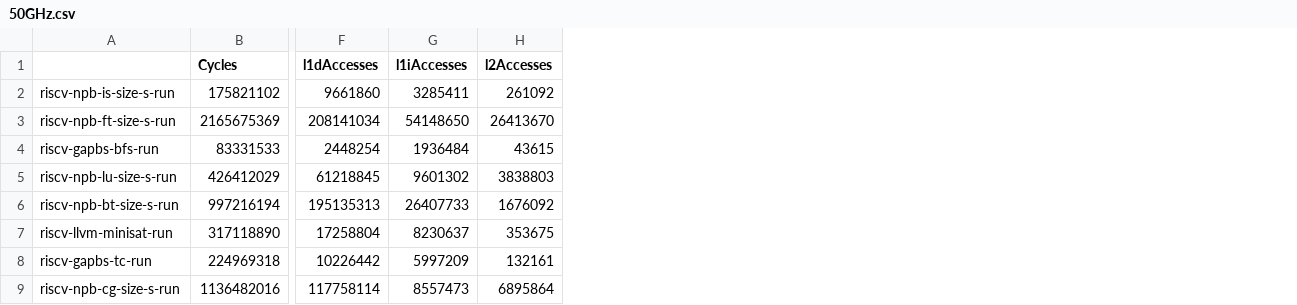
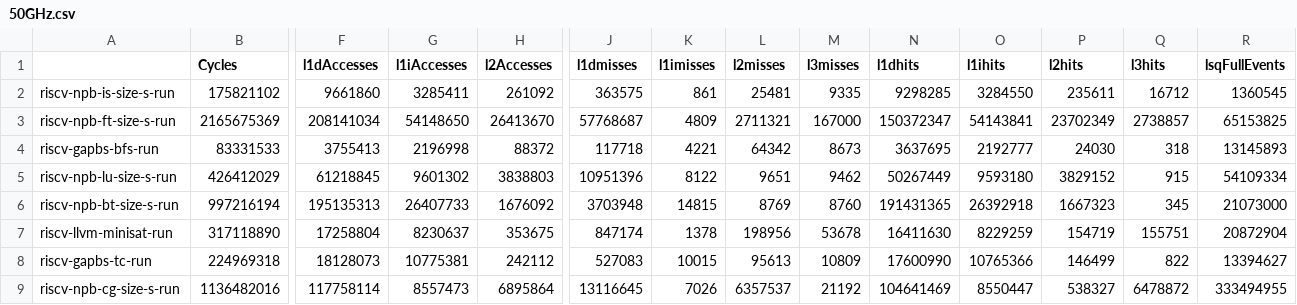
Before and after one commit to darchr/gem5-cryo-superconducting, a CSV file: superconductingcorecryocache/data/50GHz.csv, drawn as a sheet; only a part is shown, gaps mark what is left out; the diff names each change by its address in the sheet, - before the commit and + after, or states it on an @@ line.

```diff
--- a/superconductingcorecryocache/data/50GHz.csv
+++ b/superconductingcorecryocache/data/50GHz.csv
+column J (l1dmisses), rows 2-9: 363575 | 57768687 | 117718 | 10951396 | 3703948 | 847174 | 527083 | 13116645
+column K (l1imisses), rows 2-9: 861 | 4809 | 4221 | 8122 | 14815 | 1378 | 10015 | 7026
+column L (l2misses), rows 2-9: 25481 | 2711321 | 64342 | 9651 | 8769 | 198956 | 95613 | 6357537
+column M (l3misses), rows 2-9: 9335 | 167000 | 8673 | 9462 | 8760 | 53678 | 10809 | 21192
+column N (l1dhits), rows 2-9: 9298285 | 150372347 | 3637695 | 50267449 | 191431365 | 16411630 | 17600990 | 104641469
+column O (l1ihits), rows 2-9: 3284550 | 54143841 | 2192777 | 9593180 | 26392918 | 8229259 | 10765366 | 8550447
+column P (l2hits), rows 2-9: 235611 | 23702349 | 24030 | 3829152 | 1667323 | 154719 | 146499 | 538327
+column Q (l3hits), rows 2-9: 16712 | 2738857 | 318 | 915 | 345 | 155751 | 822 | 6478872
+column R (lsqFullEvents), rows 2-9: 1360545 | 65153825 | 13145893 | 54109334 | 21073000 | 20872904 | 13394627 | 333494955
-F4 (l1dAccesses): 2448254
+F4 (l1dAccesses): 3755413
-G4 (l1iAccesses): 1936484
+G4 (l1iAccesses): 2196998
-H4 (l2Accesses): 43615
+H4 (l2Accesses): 88372
-F8 (l1dAccesses): 10226442
+F8 (l1dAccesses): 18128073
-G8 (l1iAccesses): 5997209
+G8 (l1iAccesses): 10775381
-H8 (l2Accesses): 132161
+H8 (l2Accesses): 242112
```
Also changed, not shown: superconductingcorecryocache/data/100GHz.csv, superconductingcorecryocache/data/20GHz.csv, 46 other files.
